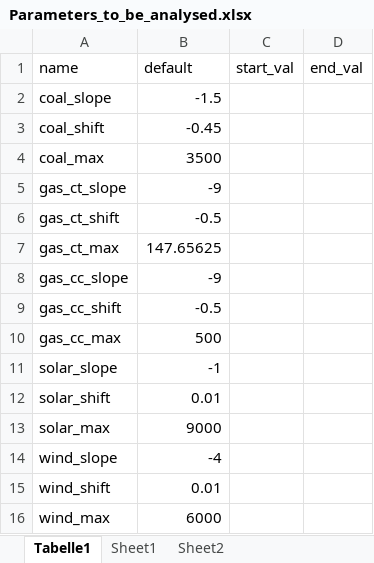
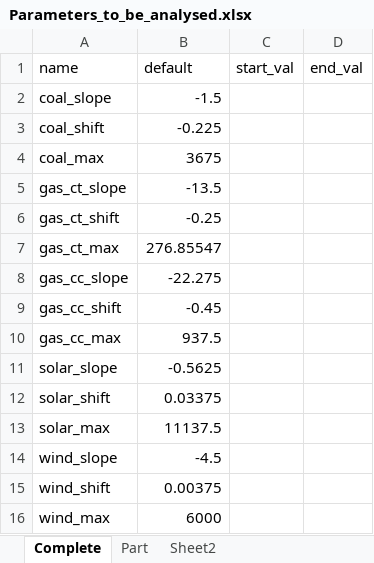
Before and after one commit to TimSchell98/ABM_electricity_sector_Germany, an Excel workbook: Parameters_to_be_analysed.xlsx, sheet Complete, drawn as a sheet; values as stored, in another font and other column widths than the file's, no borders; the diff names each change by its address in the sheet, - before the commit and + after, or states it on an @@ line.

```diff
--- a/Parameters_to_be_analysed.xlsx (sheet Complete)
+++ b/Parameters_to_be_analysed.xlsx (sheet Complete)
-sheet tab: Tabelle1
+sheet tab: Complete
-sheet tab: Sheet1
+sheet tab: Part
-B3 (default): -0.45
+B3 (default): -0.225
-B4 (default): 3500
+B4 (default): 3675
-B5 (default): -9
+B5 (default): -13.5
-B6 (default): -0.5
+B6 (default): -0.25
-B7 (default): 147.65625
+B7 (default): 276.85547
-B8 (default): -9
+B8 (default): -22.275
-B9 (default): -0.5
+B9 (default): -0.45
-B10 (default): 500
+B10 (default): 937.5
-B11 (default): -1
+B11 (default): -0.5625
-B12 (default): 0.01
+B12 (default): 0.03375
-B13 (default): 9000
+B13 (default): 11137.5
-B14 (default): -4
+B14 (default): -4.5
-B15 (default): 0.01
+B15 (default): 0.00375
```
Also changed, not shown: sheet Part, 1 other file.
